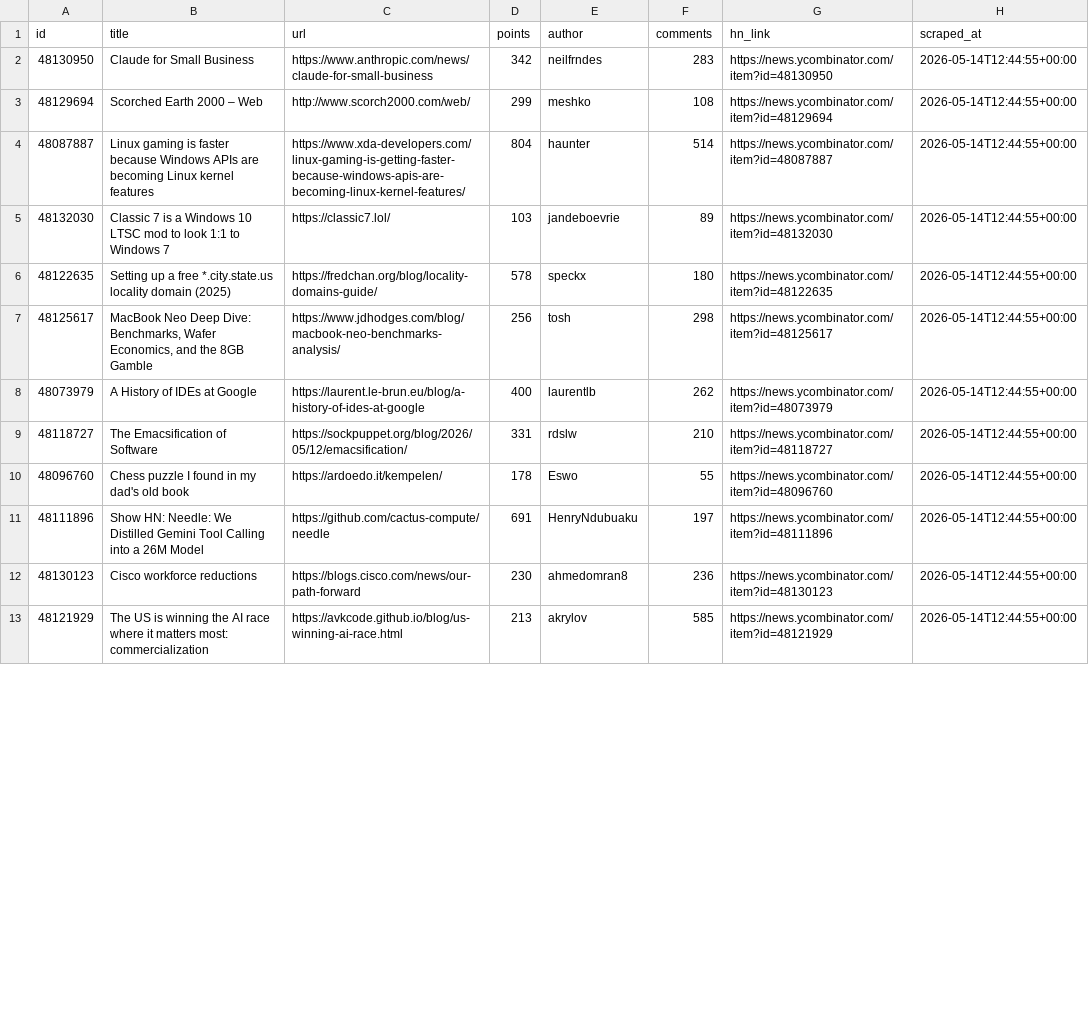
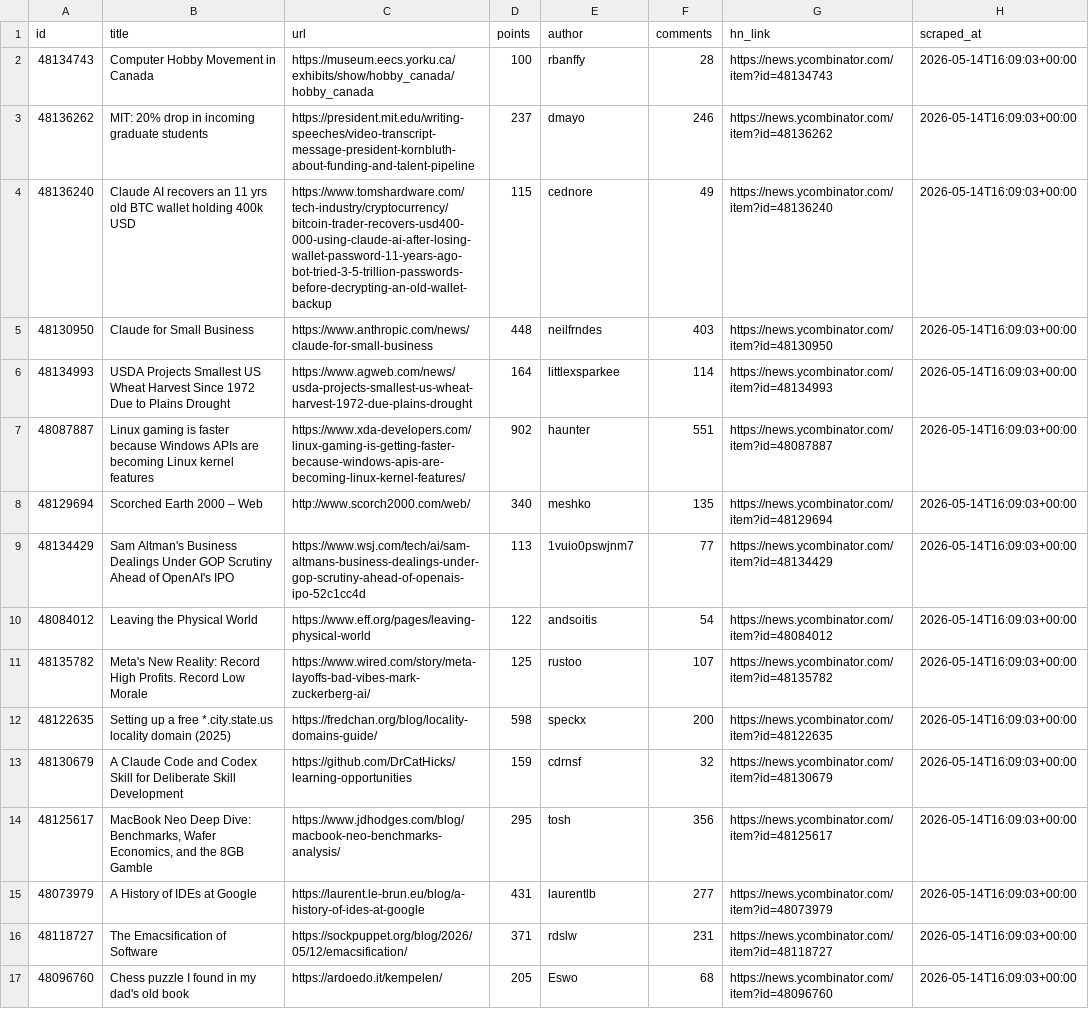
Before and after one commit to parthipanchandrasekeran/hn-digest, a CSV file: data/hn-2026-05-14.csv, drawn as a sheet; only a part is shown; removed rows and columns are numbered as before the commit, all else as after; the diff covers the shown part only; the diff names each change by its address in the sheet, - before the commit and + after, or states it on an @@ line.

```diff
--- a/data/hn-2026-05-14.csv
+++ b/data/hn-2026-05-14.csv
+row 2: 48134743 | Computer Hobby Movement in Canada | https://museum.eecs.yorku.ca/exhibits/show/hobby_canada/hobby_canada | 100 | rbanffy | 28 | https://news.ycombinator.com/item?id=48134743 | 2026-05-14T16:09:03+00:00
+row 3: 48136262 | MIT: 20% drop in incoming graduate students | https://president.mit.edu/writing-speeches/video-transcript-message-president-kornbluth-about-funding-and-talent-pipeline | 237 | dmayo | 246 | https://news.ycombinator.com/item?id=48136262 | 2026-05-14T16:09:03+00:00
+row 4: 48136240 | Claude AI recovers an 11 yrs old BTC wallet holding 400k USD | https://www.tomshardware.com/tech-industry/cryptocurrency/bitcoin-trader-recovers-usd400-000-using-claude-ai-after-losing-wallet-password-11-years-ago-bot-tried-3-5-trillion-passwords-before-decrypting-an-old-wallet-backup | 115 | cednore | 49 | https://news.ycombinator.com/item?id=48136240 | 2026-05-14T16:09:03+00:00
-D5 (points): 342
+D5 (points): 448
-F5 (comments): 283
+F5 (comments): 403
-H5 (scraped_at): 2026-05-14T12:44:55+00:00
+H5 (scraped_at): 2026-05-14T16:09:03+00:00
-row 3: 48129694 | Scorched Earth 2000 – Web | http://www.scorch2000.com/web/ | 299 | meshko | 108 | https://news.ycombinator.com/item?id=48129694 | 2026-05-14T12:44:55+00:00
+row 6: 48134993 | USDA Projects Smallest US Wheat Harvest Since 1972 Due to Plains Drought | https://www.agweb.com/news/usda-projects-smallest-us-wheat-harvest-1972-due-plains-drought | 164 | littlexsparkee | 114 | https://news.ycombinator.com/item?id=48134993 | 2026-05-14T16:09:03+00:00
-D7 (points): 804
+D7 (points): 902
-F7 (comments): 514
+F7 (comments): 551
-H7 (scraped_at): 2026-05-14T12:44:55+00:00
+H7 (scraped_at): 2026-05-14T16:09:03+00:00
-row 5: 48132030 | Classic 7 is a Windows 10 LTSC mod to look 1:1 to Windows 7 | https://classic7.lol/ | 103 | jandeboevrie | 89 | https://news.ycombinator.com/item?id=48132030 | 2026-05-14T12:44:55+00:00
+row 8: 48129694 | Scorched Earth 2000 – Web | http://www.scorch2000.com/web/ | 340 | meshko | 135 | https://news.ycombinator.com/item?id=48129694 | 2026-05-14T16:09:03+00:00
+row 9: 48134429 | Sam Altman's Business Dealings Under GOP Scrutiny Ahead of OpenAI's IPO | https://www.wsj.com/tech/ai/sam-altmans-business-dealings-under-gop-scrutiny-ahead-of-openais-ipo-52c1cc4d | 113 | 1vuio0pswjnm7 | 77 | https://news.ycombinator.com/item?id=48134429 | 2026-05-14T16:09:03+00:00
+row 10: 48084012 | Leaving the Physical World | https://www.eff.org/pages/leaving-physical-world | 122 | andsoitis | 54 | https://news.ycombinator.com/item?id=48084012 | 2026-05-14T16:09:03+00:00
+row 11: 48135782 | Meta's New Reality: Record High Profits. Record Low Morale | https://www.wired.com/story/meta-layoffs-bad-vibes-mark-zuckerberg-ai/ | 125 | rustoo | 107 | https://news.ycombinator.com/item?id=48135782 | 2026-05-14T16:09:03+00:00
-D12 (points): 578
+D12 (points): 598
-F12 (comments): 180
+F12 (comments): 200
-H12 (scraped_at): 2026-05-14T12:44:55+00:00
+H12 (scraped_at): 2026-05-14T16:09:03+00:00
+row 13: 48130679 | A Claude Code and Codex Skill for Deliberate Skill Development | https://github.com/DrCatHicks/learning-opportunities | 159 | cdrnsf | 32 | https://news.ycombinator.com/item?id=48130679 | 2026-05-14T16:09:03+00:00
-D14 (points): 256
+D14 (points): 295
-F14 (comments): 298
+F14 (comments): 356
-H14:H17 (scraped_at): 2026-05-14T12:44:55+00:00
+H14:H17 (scraped_at): 2026-05-14T16:09:03+00:00
-D15 (points): 400
+D15 (points): 431
-F15 (comments): 262
+F15 (comments): 277
-D16 (points): 331
+D16 (points): 371
-F16 (comments): 210
+F16 (comments): 231
-D17 (points): 178
+D17 (points): 205
-F17 (comments): 55
+F17 (comments): 68
-row 11: 48111896 | Show HN: Needle: We Distilled Gemini Tool Calling into a 26M Model | https://github.com/cactus-compute/needle | 691 | HenryNdubuaku | 197 | https://news.ycombinator.com/item?id=48111896 | 2026-05-14T12:44:55+00:00
-row 12: 48130123 | Cisco workforce reductions | https://blogs.cisco.com/news/our-path-forward | 230 | ahmedomran8 | 236 | https://news.ycombinator.com/item?id=48130123 | 2026-05-14T12:44:55+00:00
-row 13: 48121929 | The US is winning the AI race where it matters most: commercialization | https://avkcode.github.io/blog/us-winning-ai-race.html | 213 | akrylov | 585 | https://news.ycombinator.com/item?id=48121929 | 2026-05-14T12:44:55+00:00
```
Also changed, not shown: 4 removed rows elsewhere in this file.
